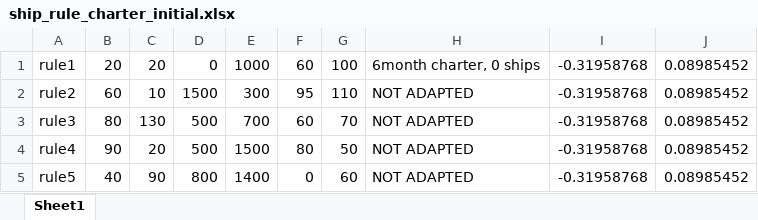
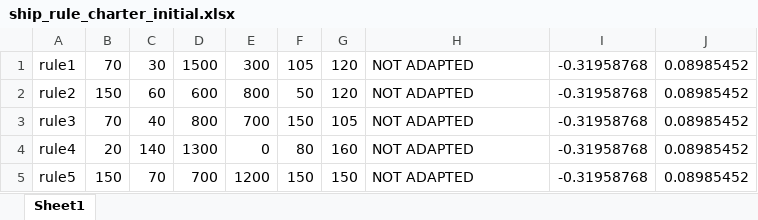
Before and after one commit to YoshinoriOkubo/rule_discovery, an Excel workbook: output/ship_rule_charter_initial.xlsx, sheet Sheet1, drawn as a sheet; only a part is shown; values as stored, in another font and other column widths than the file's, no borders; the diff covers the shown part only; the diff names each change by its address in the sheet, - before the commit and + after, or states it on an @@ line.

```diff
--- a/output/ship_rule_charter_initial.xlsx (sheet Sheet1)
+++ b/output/ship_rule_charter_initial.xlsx (sheet Sheet1)
-B1: 20
+B1: 70
-C1: 20
+C1: 30
-D1: 0
+D1: 1500
-E1: 1000
+E1: 300
-F1: 60
+F1: 105
-G1: 100
+G1: 120
-H1: 6month charter, 0 ships
+H1: NOT ADAPTED
-B2: 60
+B2: 150
-C2: 10
+C2: 60
-D2: 1500
+D2: 600
-E2: 300
+E2: 800
-F2: 95
+F2: 50
-G2: 110
+G2: 120
-B3: 80
+B3: 70
-C3: 130
+C3: 40
-D3: 500
+D3: 800
-F3: 60
+F3: 150
-G3: 70
+G3: 105
-B4: 90
+B4: 20
-C4: 20
+C4: 140
-D4: 500
+D4: 1300
-E4: 1500
+E4: 0
-G4: 50
+G4: 160
-B5: 40
+B5: 150
-C5: 90
+C5: 70
-D5: 800
+D5: 700
-E5: 1400
+E5: 1200
-F5: 0
+F5: 150
-G5: 60
+G5: 150
```
Also changed, not shown: 647 edited cells elsewhere in this sheet, output/ship_rule_charter.xlsx, output/ship_rule_speed_initial.xlsx, 13 other files.
